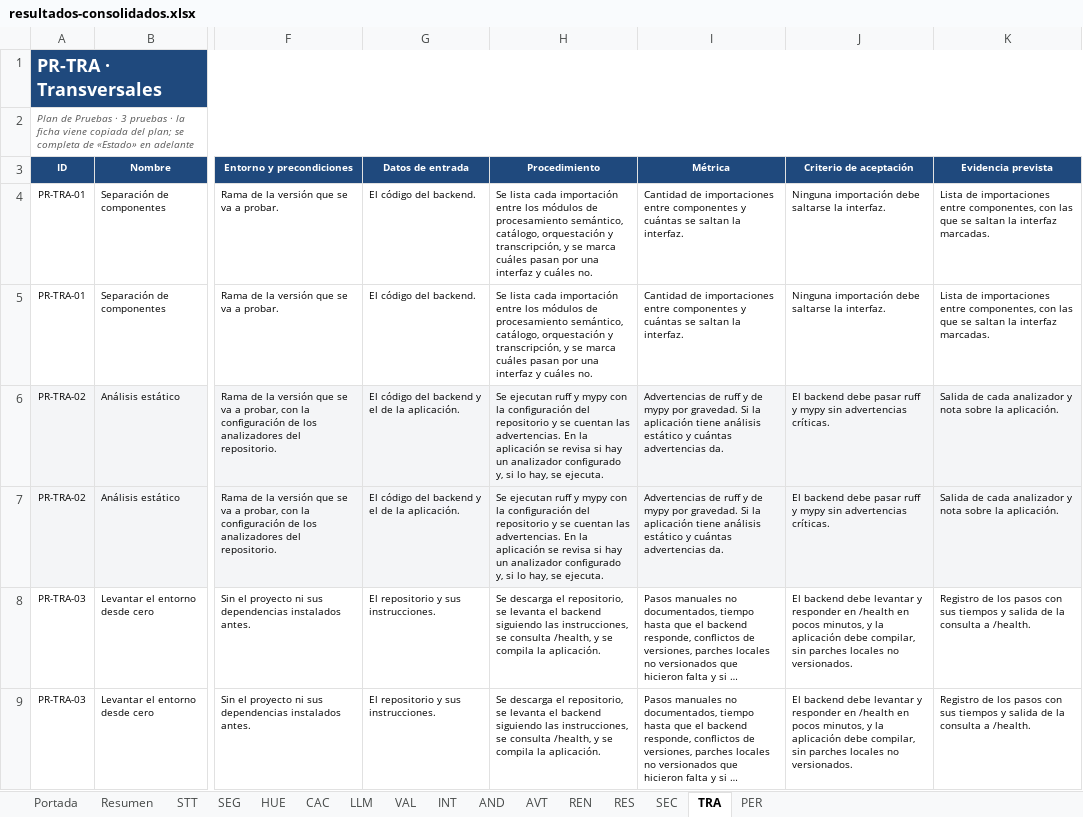
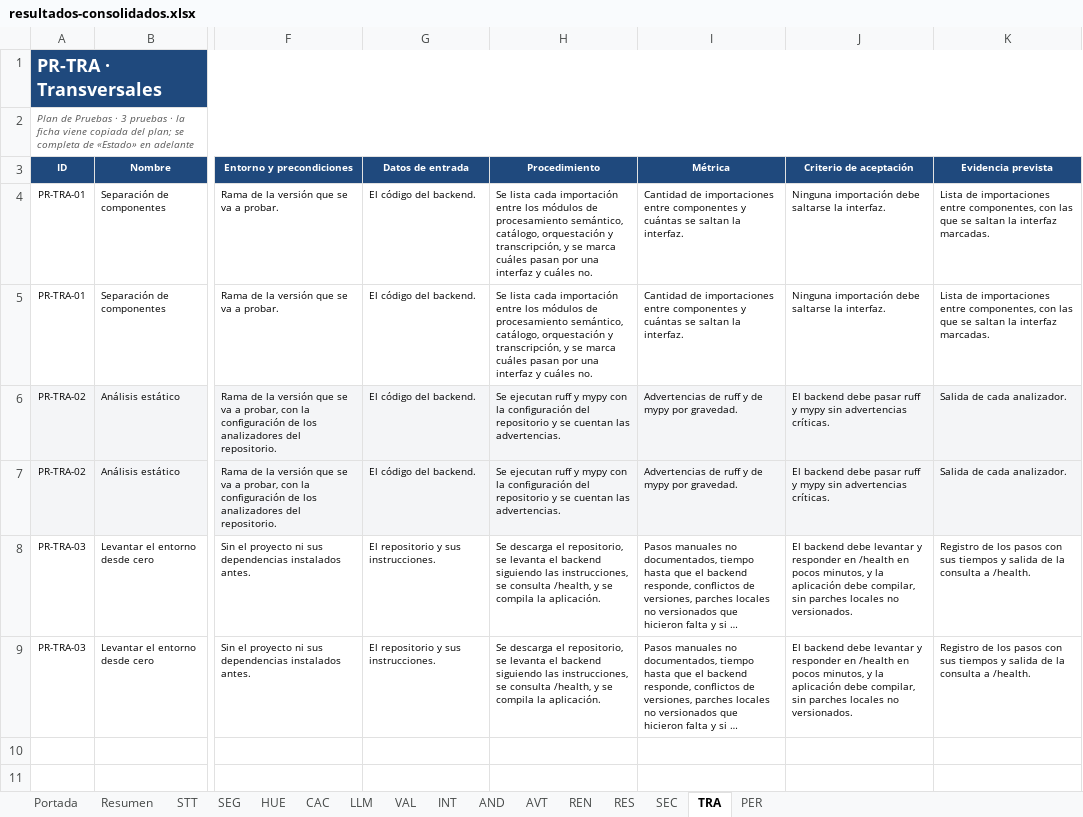
Before and after one commit to sign-ai-organization/signall-android, an Excel workbook: docs/plan-pruebas/resultados-consolidados.xlsx, sheet TRA, drawn as a sheet; only a part is shown, gaps mark what is left out; long unchanged cells end in …; values as stored, in another font and other column widths than the file's, no borders; conditional formats not drawn; the diff names each change by its address in the sheet, - before the commit and + after, or states it on an @@ line.

```diff
--- a/docs/plan-pruebas/resultados-consolidados.xlsx (sheet TRA)
+++ b/docs/plan-pruebas/resultados-consolidados.xlsx (sheet TRA)
-G6:G7 (Datos de entrada): El código del backend y el de la aplicación.
+G6:G7 (Datos de entrada): El código del backend.
-H6:H7 (Procedimiento): …las advertencias. En la aplicación se revisa si hay un analizador configurado y, si lo hay, se ejecuta.
+H6:H7 (Procedimiento): …las advertencias.
-I6:I7 (Métrica): …por gravedad. Si la aplicación tiene análisis estático y cuántas advertencias da.
+I6:I7 (Métrica): …por gravedad.
-K6:K7 (Evidencia prevista): Salida de cada analizador y nota sobre la aplicación.
+K6:K7 (Evidencia prevista): Salida de cada analizador.
```
Also changed, not shown: sheet REN, sheet PER, sheet STT, sheet VAL, sheet CAC, sheet AND, 1 more sheet.
